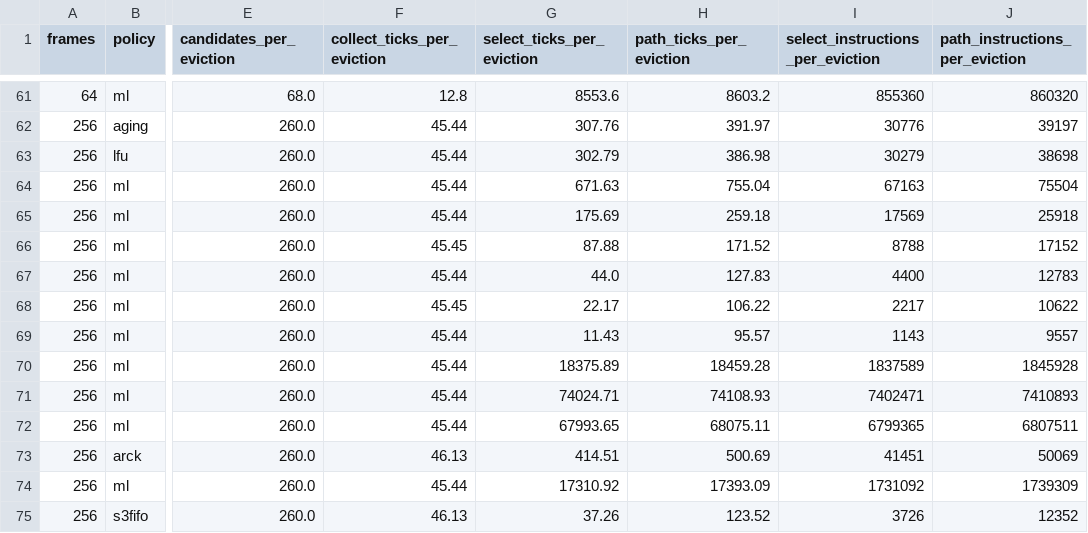
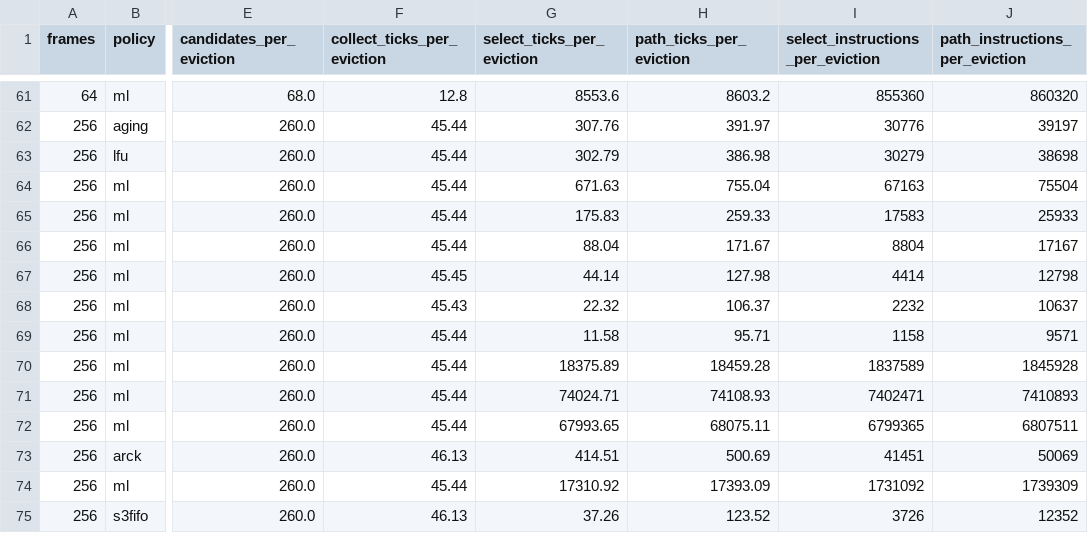
Before and after one commit to AU5TRA/xv6-riscv, a CSV file: report/results2/cost_grid.csv, drawn as a sheet; only a part is shown, gaps mark what is left out; the diff covers the shown part only; the diff names each change by its address in the sheet, - before the commit and + after, or states it on an @@ line.

```diff
--- a/report/results2/cost_grid.csv
+++ b/report/results2/cost_grid.csv
-G65 (select_ticks_per_eviction): 175.69
+G65 (select_ticks_per_eviction): 175.83
-H65 (path_ticks_per_eviction): 259.18
+H65 (path_ticks_per_eviction): 259.33
-I65 (select_instructions_per_eviction): 17569
+I65 (select_instructions_per_eviction): 17583
-J65 (path_instructions_per_eviction): 25918
+J65 (path_instructions_per_eviction): 25933
-F66 (collect_ticks_per_eviction): 45.45
+F66 (collect_ticks_per_eviction): 45.44
-G66 (select_ticks_per_eviction): 87.88
+G66 (select_ticks_per_eviction): 88.04
-H66 (path_ticks_per_eviction): 171.52
+H66 (path_ticks_per_eviction): 171.67
-I66 (select_instructions_per_eviction): 8788
+I66 (select_instructions_per_eviction): 8804
-J66 (path_instructions_per_eviction): 17152
+J66 (path_instructions_per_eviction): 17167
-F67 (collect_ticks_per_eviction): 45.44
+F67 (collect_ticks_per_eviction): 45.45
-G67 (select_ticks_per_eviction): 44.0
+G67 (select_ticks_per_eviction): 44.14
-H67 (path_ticks_per_eviction): 127.83
+H67 (path_ticks_per_eviction): 127.98
-I67 (select_instructions_per_eviction): 4400
+I67 (select_instructions_per_eviction): 4414
-J67 (path_instructions_per_eviction): 12783
+J67 (path_instructions_per_eviction): 12798
-F68 (collect_ticks_per_eviction): 45.45
+F68 (collect_ticks_per_eviction): 45.43
-G68 (select_ticks_per_eviction): 22.17
+G68 (select_ticks_per_eviction): 22.32
-H68 (path_ticks_per_eviction): 106.22
+H68 (path_ticks_per_eviction): 106.37
-I68 (select_instructions_per_eviction): 2217
+I68 (select_instructions_per_eviction): 2232
-J68 (path_instructions_per_eviction): 10622
+J68 (path_instructions_per_eviction): 10637
-G69 (select_ticks_per_eviction): 11.43
+G69 (select_ticks_per_eviction): 11.58
-H69 (path_ticks_per_eviction): 95.57
+H69 (path_ticks_per_eviction): 95.71
-I69 (select_instructions_per_eviction): 1143
+I69 (select_instructions_per_eviction): 1158
-J69 (path_instructions_per_eviction): 9557
+J69 (path_instructions_per_eviction): 9571
```
Also changed, not shown: 59 edited cells elsewhere in this file, report/results2/kernel_eval_splits.csv, 14 other files.
